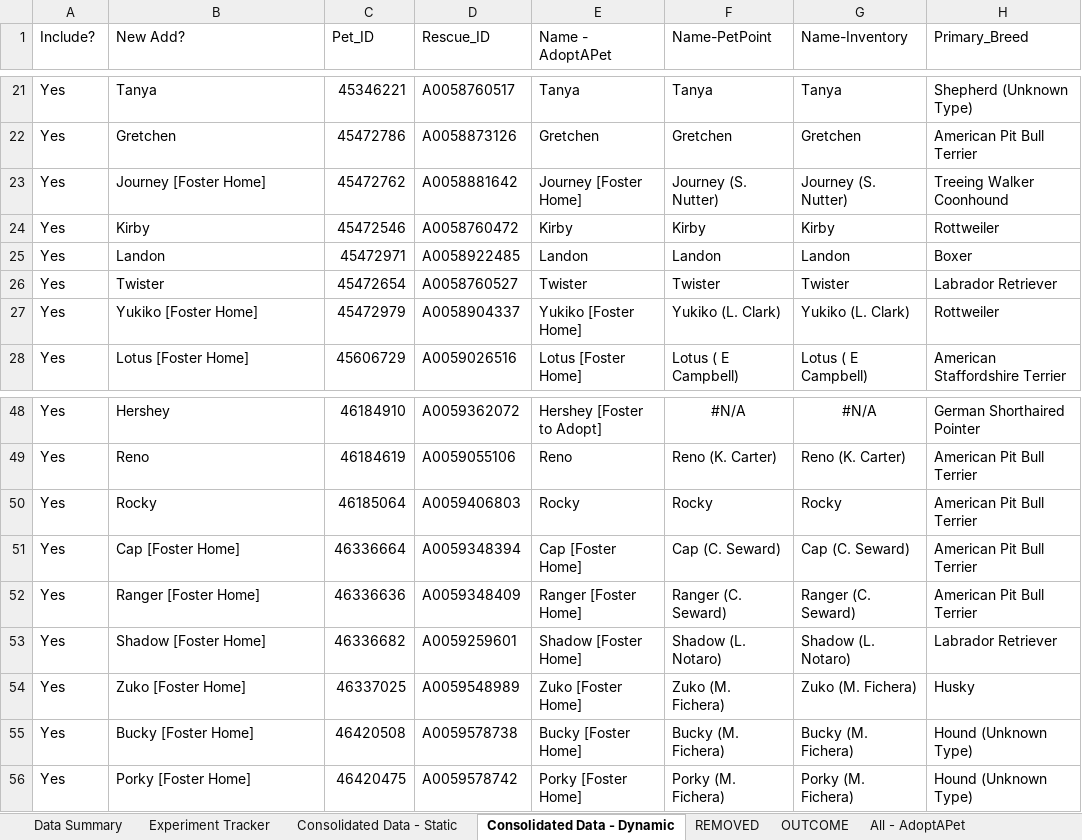
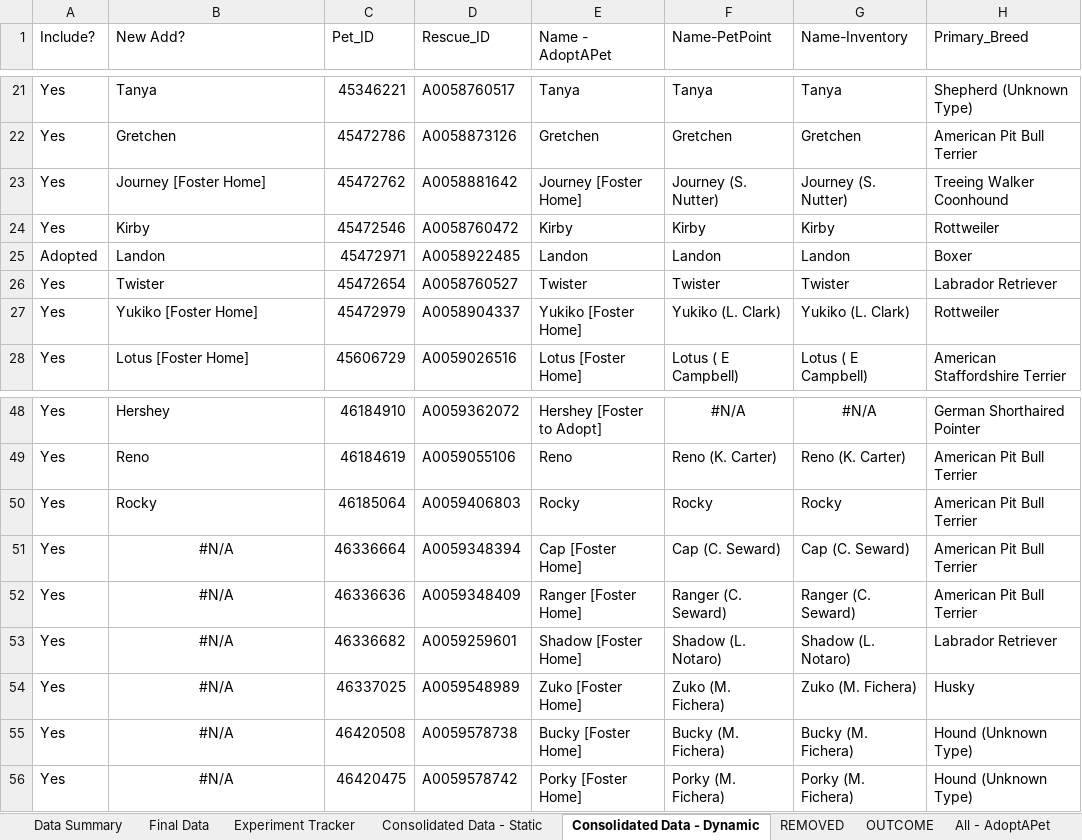
Before and after one commit to LanciottiSteven/w241_final_project, an Excel workbook: Steve_Work/Experiment_Data.xlsx, sheet Consolidated Data - Dynamic, drawn as a sheet; only a part is shown, gaps mark what is left out; values as stored, in another font and other column widths than the file's, no borders; the diff names each change by its address in the sheet, - before the commit and + after, or states it on an @@ line.

Commit message:
final data push

```diff
--- a/Steve_Work/Experiment_Data.xlsx (sheet Consolidated Data - Dynamic)
+++ b/Steve_Work/Experiment_Data.xlsx (sheet Consolidated Data - Dynamic)
+sheet tab: Final Data
-A25 (Include?): Yes
+A25 (Include?): Adopted
-B51 (New Add?): Cap [Foster Home]
+B51 (New Add?): #N/A
-B51:B56 alignment: left
+B51:B56 alignment: center
-B52 (New Add?): Ranger [Foster Home]
+B52 (New Add?): #N/A
-B53 (New Add?): Shadow [Foster Home]
+B53 (New Add?): #N/A
-B54 (New Add?): Zuko [Foster Home]
+B54 (New Add?): #N/A
-B55 (New Add?): Bucky [Foster Home]
+B55 (New Add?): #N/A
-B56 (New Add?): Porky [Foster Home]
+B56 (New Add?): #N/A
```
Also changed, not shown: sheet Experiment Tracker, sheet Consolidated Data - Static, sheet OUTCOME, other sheet tabs, 3 other files.
